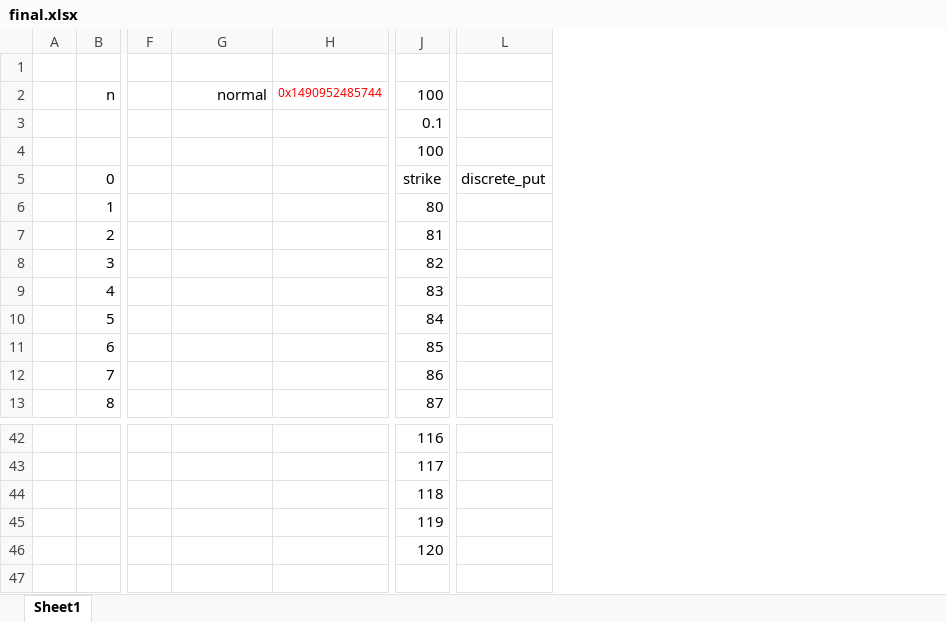
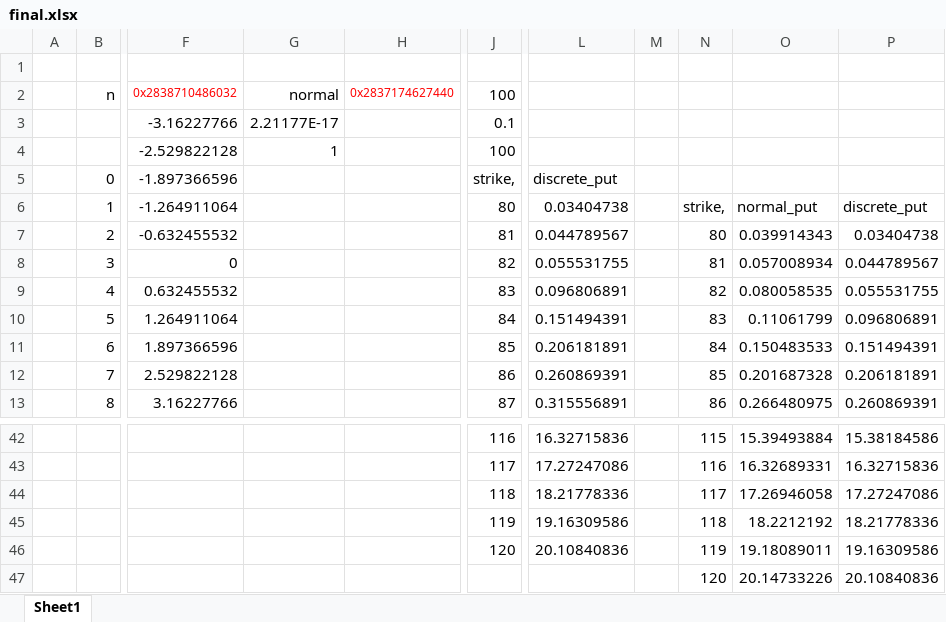
Before and after one commit to xlladdins/xll_ml, an Excel workbook: xlsx/final.xlsx, sheet Sheet1, drawn as a sheet; only a part is shown, gaps mark what is left out; values as stored, in another font and other column widths than the file's, no borders; charts and pictures not drawn; removed rows and columns are numbered as before the commit, all else as after; rows hold the shown columns only; the diff names each change by its address in the sheet, - before the commit and + after, or states it on an @@ line.

```diff
--- a/xlsx/final.xlsx (sheet Sheet1)
+++ b/xlsx/final.xlsx (sheet Sheet1)
-column F, empty
+column F (0x2838710486032), rows 3-13: -3.16227766 | -2.529822128 | -1.897366596 | -1.264911064 | -0.632455532 | 0 | 0.632455532 | 1.264911064 | 1.897366596 | 2.529822128 | 3.16227766
-column H (0x1490952485744), empty
+column H (0x2837174627440), empty
-column L, row 5: discrete_put
+column L, rows 5-13: discrete_put | 0.03404738 | 0.044789567 | 0.055531755 | 0.096806891 | 0.151494391 | 0.206181891 | 0.260869391 | 0.315556891; rows 42-46: 16.32715836 | 17.27247086 | 18.21778336 | 19.16309586 | 20.10840836
+column M, empty
+column N, rows 6-13: strike, | 80 | 81 | 82 | 83 | 84 | 85 | 86; rows 42-46: 115 | 116 | 117 | 118 | 119
+column O, rows 6-13: normal_put | 0.039914343 | 0.057008934 | 0.080058535 | 0.11061799 | 0.150483533 | 0.201687328 | 0.266480975; rows 42-46: 15.39493884 | 16.32689331 | 17.26946058 | 18.2212192 | 19.18089011
+column P, rows 6-13: discrete_put | 0.03404738 | 0.044789567 | 0.055531755 | 0.096806891 | 0.151494391 | 0.206181891 | 0.260869391; rows 42-46: 15.38184586 | 16.32715836 | 17.27247086 | 18.21778336 | 19.16309586
-G3 (normal): (empty)
+G3 (normal): 2.21177E-17
-G4 (normal): (empty)
+G4 (normal): 1
-J5 (100): strike
+J5 (100): strike,
+row 47:  |  |  |  |  |  |  |  | 120 | 20.14733226 | 20.10840836
```
Also changed, not shown: charts or pictures, 5 other files.
